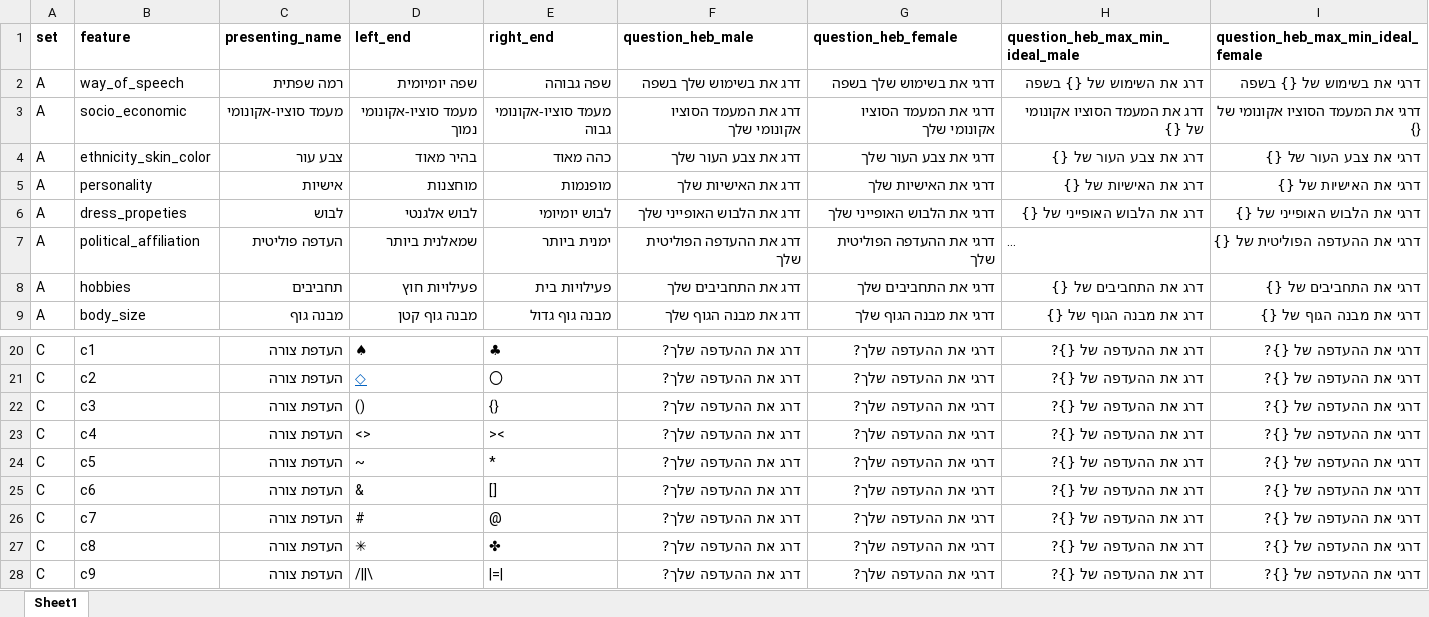
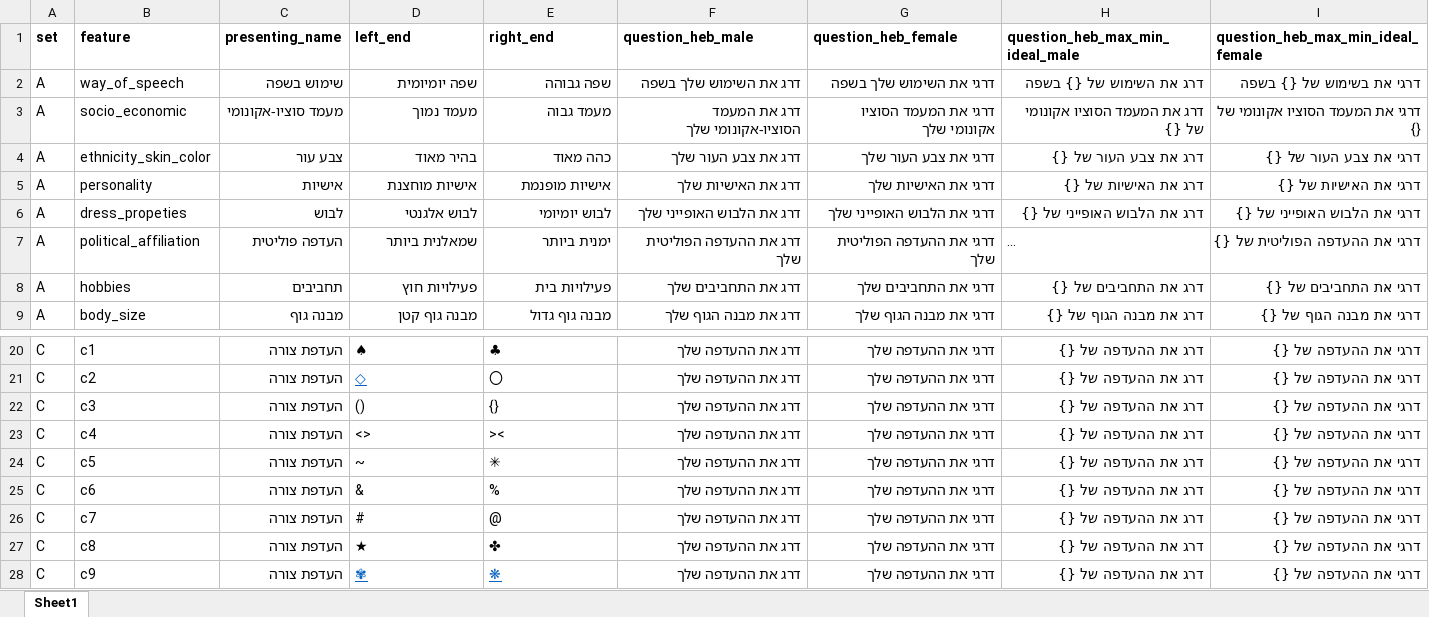
Before and after one commit to TomerOz/WebExperiment, an Excel workbook: ipa_1_2/myUtils/features.xlsx, sheet Sheet1, drawn as a sheet; only a part is shown, gaps mark what is left out; long unchanged cells end in …; values as stored, in another font and other column widths than the file's, no borders; the diff covers the shown part only; the diff names each change by its address in the sheet, - before the commit and + after, or states it on an @@ line.

```diff
--- a/ipa_1_2/myUtils/features.xlsx (sheet Sheet1)
+++ b/ipa_1_2/myUtils/features.xlsx (sheet Sheet1)
-C2 (presenting_name): רמה שפתית
+C2 (presenting_name): שימוש בשפה
-F2 (question_heb_male): דרג את בשימוש שלך בשפה
+F2 (question_heb_male): דרג את השימוש שלך בשפה
-G2 (question_heb_female): דרגי את בשימוש שלך בשפה
+G2 (question_heb_female): דרגי את השימוש שלך בשפה
-D3 (left_end): מעמד סוציו-אקונומי נמוך
+D3 (left_end): מעמד נמוך
-E3 (right_end): מעמד סוציו-אקונומי גבוה
+E3 (right_end): מעמד גבוה
-F3 (question_heb_male): דרג את המעמד הסוציו אקונומי שלך
+F3 (question_heb_male): דרג את המעמד הסוציו-אקונומי שלך
-D5 (left_end): מוחצנות
+D5 (left_end): אישיות מוחצנת
-E5 (right_end): מופנמות
+E5 (right_end): אישיות מופנמת
-F20:F28 (question_heb_male): דרג את ההעדפה שלך?
+F20:F28 (question_heb_male): דרג את ההעדפה שלך
-G20:G28 (question_heb_female): דרגי את ההעדפה שלך?
+G20:G28 (question_heb_female): דרגי את ההעדפה שלך
-H20:H28 (question_heb_max_min_ideal_male): דרג את ההעדפה של {}?
+H20:H28 (question_heb_max_min_ideal_male): דרג את ההעדפה של {}
-I20:I28: דרגי את ההעדפה של {}?
+I20:I28: דרגי את ההעדפה של {}
-E24 (right_end): *
+E24 (right_end): ✳
-E25 (right_end): []
+E25 (right_end): %
-D27 (left_end): ✳
+D27 (left_end): ★
-D28 (left_end): /||\
+D28 (left_end): ✾
@@ D28:E28 underline: off → on, text colour: black → #0563C1 @@
-E28 (right_end): |=|
+E28 (right_end): ❋
```
Also changed, not shown: 29 edited cells elsewhere in this sheet, ipa_1_2/myUtils/empty_session_df.xlsx, ipa_1_2/static/ipa_1_2/data/Subject-1-Data.xlsx, 8 other files.
